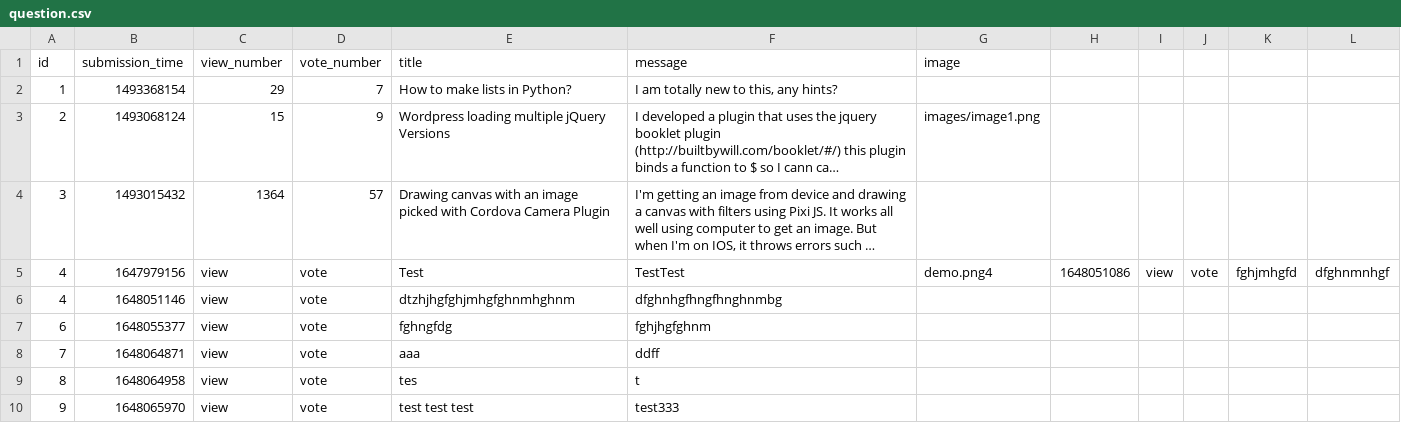
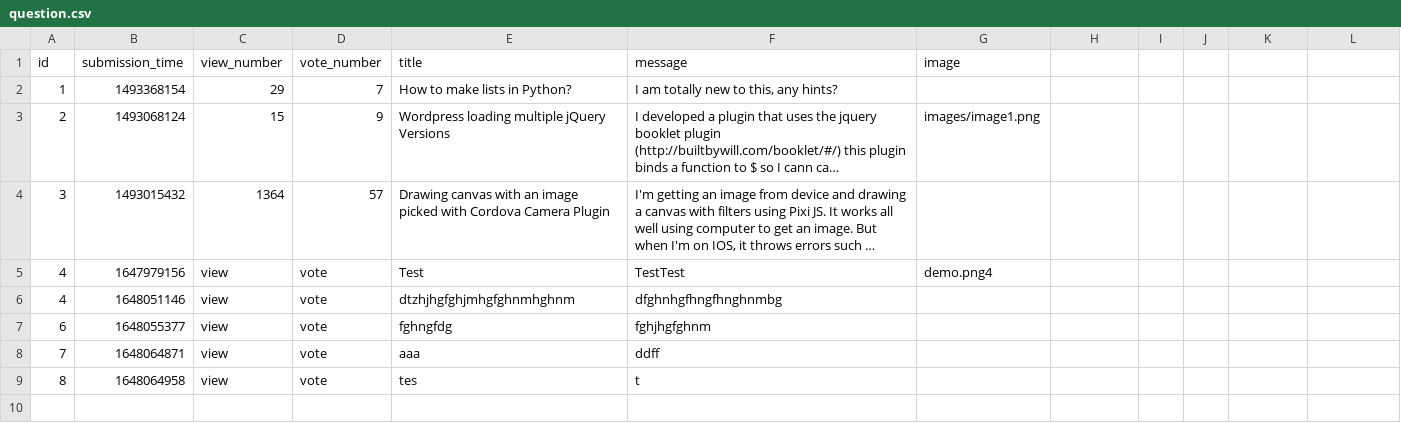
Before and after one commit to CodecoolGlobal/ask-mate-3-python-Lehoczkil, a CSV file: sample_data/question.csv, drawn as a sheet; long unchanged cells end in …; the diff names each change by its address in the sheet, - before the commit and + after, or states it on an @@ line.

Commit message:
fix question delete button

```diff
--- a/sample_data/question.csv
+++ b/sample_data/question.csv
-H5: 1648051086
+H5: (empty)
-I5: view
+I5: (empty)
-J5: vote
+J5: (empty)
-K5: fghjmhgfd
+K5: (empty)
-L5: dfghnmnhgf
+L5: (empty)
-row 10: 9 | 1648065970 | view | vote | test test test | test333
```
Also changed, not shown: sample_data/answer.csv, 1 other file.
